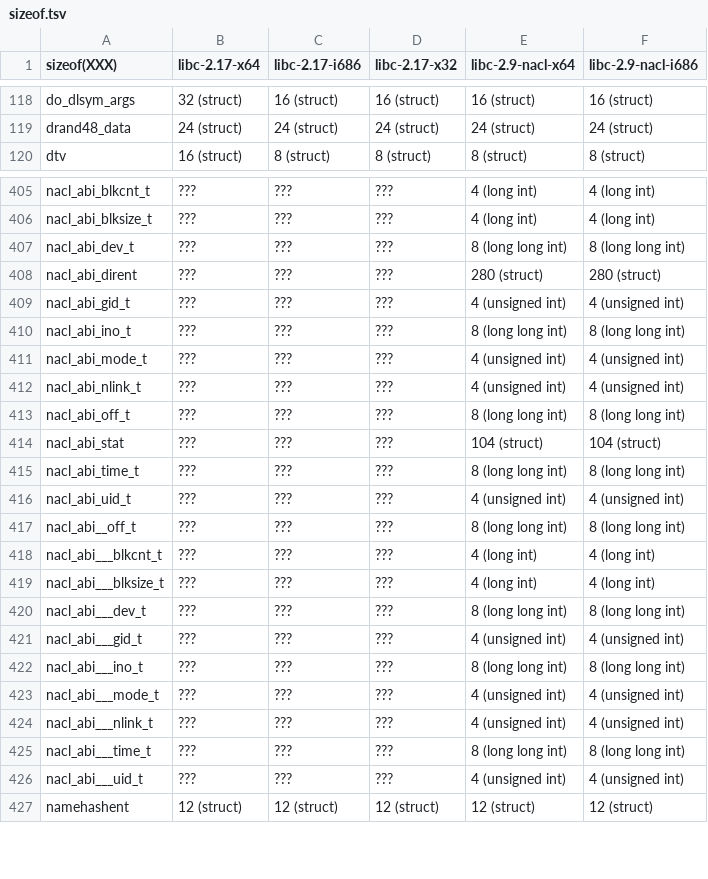
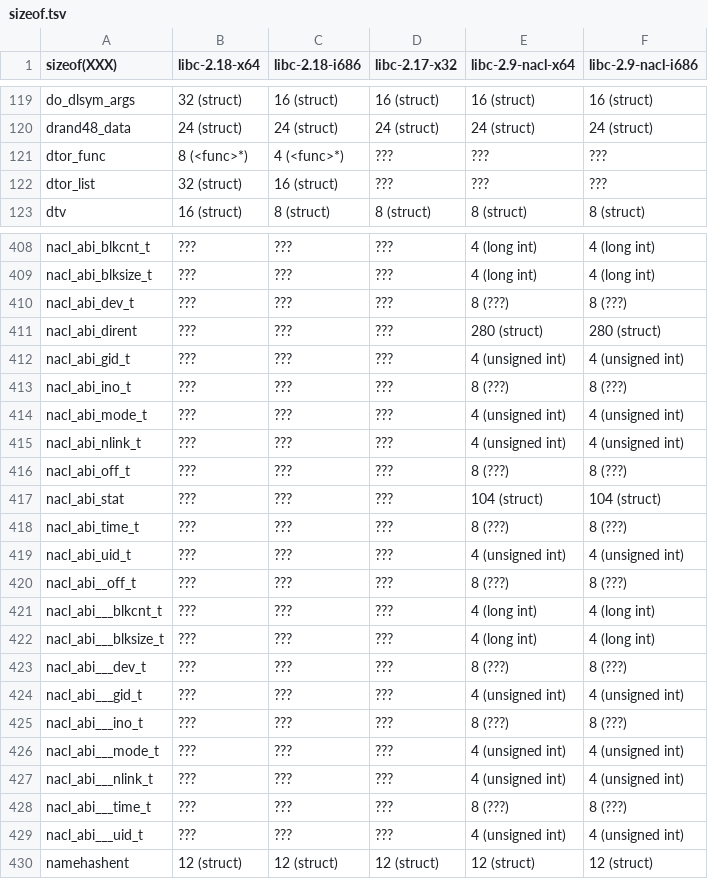
Before and after one commit to shinh/cref, a TSV file: sizeof.tsv, drawn as a sheet; only a part is shown, gaps mark what is left out; the diff covers the shown part only.

Commit message:
Update data

```diff
--- a/sizeof.tsv
+++ b/sizeof.tsv
@@ -1 +1 @@
-sizeof(XXX)	libc-2.17-x64	libc-2.17-i686	libc-2.17-x32	libc-2.9-nacl-x64	libc-2.9-nacl-i686
+sizeof(XXX)	libc-2.18-x64	libc-2.18-i686	libc-2.17-x32	libc-2.9-nacl-x64	libc-2.9-nacl-i686
@@ -119,2 +120,4 @@ do_dlsym_args	32 (struct)	16 (struct)	16 (struct)	16 (struct)	16 (struct)
 drand48_data	24 (struct)	24 (struct)	24 (struct)	24 (struct)	24 (struct)
+dtor_func	8 (<func>*)	4 (<func>*)	???	???	???
+dtor_list	32 (struct)	16 (struct)	???	???	???
 dtv	16 (struct)	8 (struct)	8 (struct)	8 (struct)	8 (struct)
@@ -406,21 +409,21 @@ nacl_abi_blkcnt_t	???	???	???	4 (long int)	4 (long int)
 nacl_abi_blksize_t	???	???	???	4 (long int)	4 (long int)
-nacl_abi_dev_t	???	???	???	8 (long long int)	8 (long long int)
+nacl_abi_dev_t	???	???	???	8 (???)	8 (???)
 nacl_abi_dirent	???	???	???	280 (struct)	280 (struct)
 nacl_abi_gid_t	???	???	???	4 (unsigned int)	4 (unsigned int)
-nacl_abi_ino_t	???	???	???	8 (long long int)	8 (long long int)
+nacl_abi_ino_t	???	???	???	8 (???)	8 (???)
 nacl_abi_mode_t	???	???	???	4 (unsigned int)	4 (unsigned int)
 nacl_abi_nlink_t	???	???	???	4 (unsigned int)	4 (unsigned int)
-nacl_abi_off_t	???	???	???	8 (long long int)	8 (long long int)
+nacl_abi_off_t	???	???	???	8 (???)	8 (???)
 nacl_abi_stat	???	???	???	104 (struct)	104 (struct)
-nacl_abi_time_t	???	???	???	8 (long long int)	8 (long long int)
+nacl_abi_time_t	???	???	???	8 (???)	8 (???)
 nacl_abi_uid_t	???	???	???	4 (unsigned int)	4 (unsigned int)
-nacl_abi__off_t	???	???	???	8 (long long int)	8 (long long int)
+nacl_abi__off_t	???	???	???	8 (???)	8 (???)
 nacl_abi___blkcnt_t	???	???	???	4 (long int)	4 (long int)
 nacl_abi___blksize_t	???	???	???	4 (long int)	4 (long int)
-nacl_abi___dev_t	???	???	???	8 (long long int)	8 (long long int)
+nacl_abi___dev_t	???	???	???	8 (???)	8 (???)
 nacl_abi___gid_t	???	???	???	4 (unsigned int)	4 (unsigned int)
-nacl_abi___ino_t	???	???	???	8 (long long int)	8 (long long int)
+nacl_abi___ino_t	???	???	???	8 (???)	8 (???)
 nacl_abi___mode_t	???	???	???	4 (unsigned int)	4 (unsigned int)
 nacl_abi___nlink_t	???	???	???	4 (unsigned int)	4 (unsigned int)
-nacl_abi___time_t	???	???	???	8 (long long int)	8 (long long int)
+nacl_abi___time_t	???	???	???	8 (???)	8 (???)
 nacl_abi___uid_t	???	???	???	4 (unsigned int)	4 (unsigned int)
```
Also changed, not shown: 2 added rows, 3 moved rows and 49 edited cells elsewhere in this file, 5 other files.
